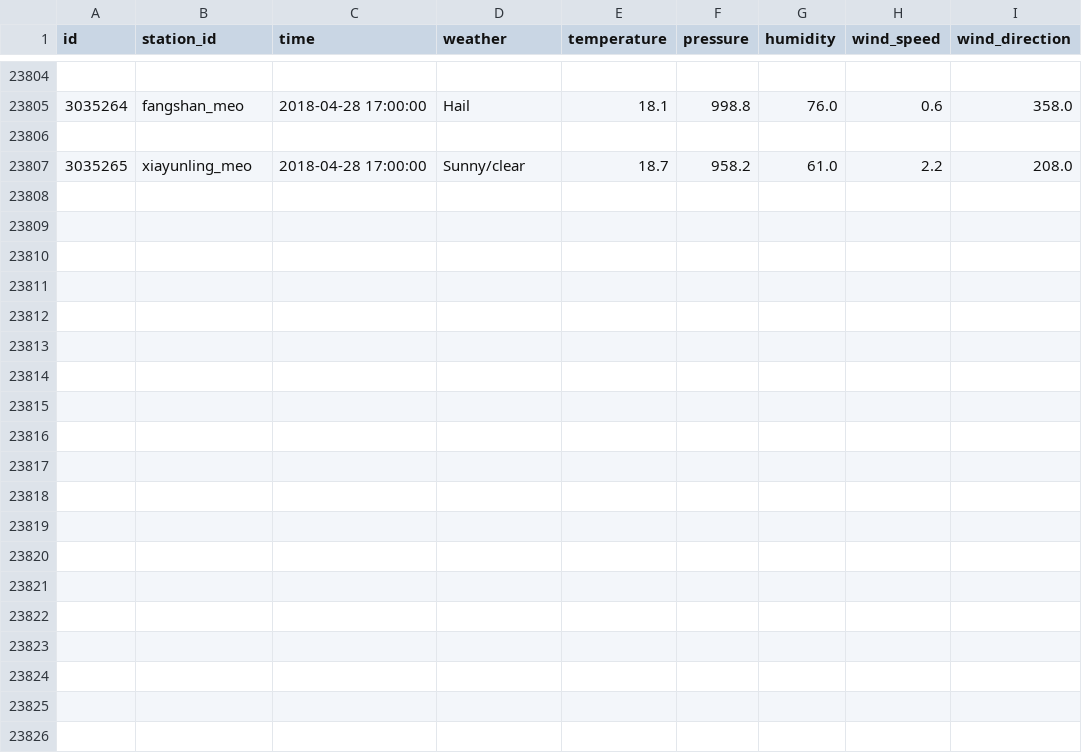
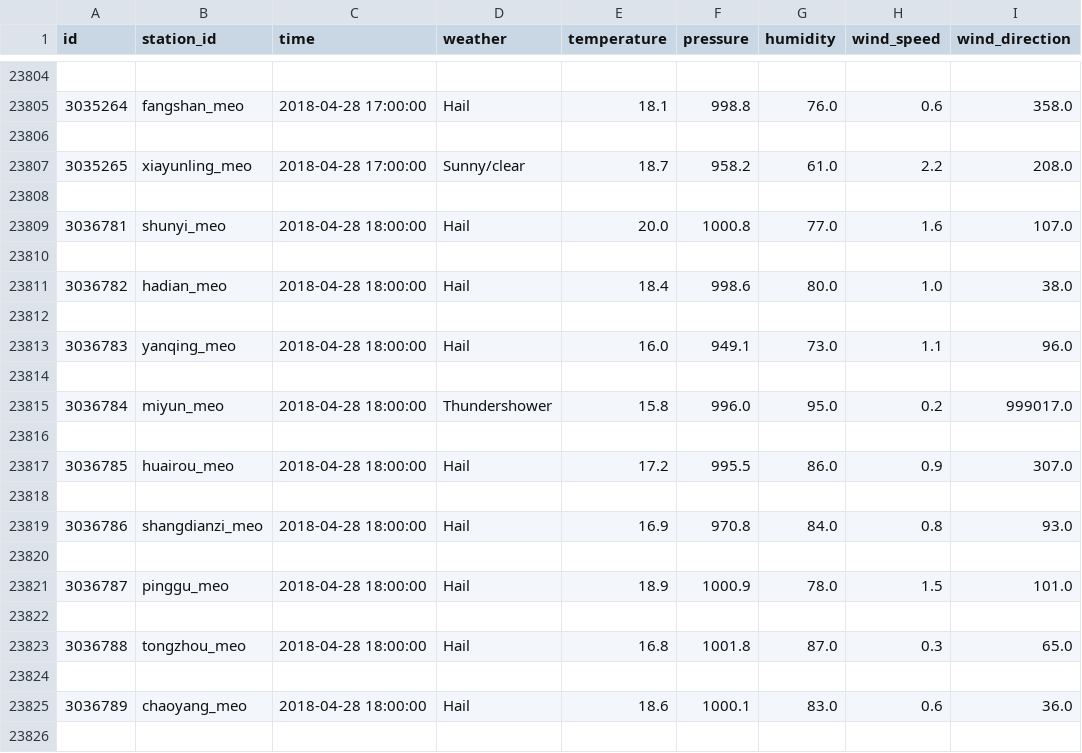
Before and after one commit to DS420-Cobras/DS420-Cobras, a CSV file: data/Beijing/met/bj_meteorology_2017-01-01-0_2018-05-31-23.csv, drawn as a sheet; only a part is shown, gaps mark what is left out; the diff covers the shown part only; the diff names each change by its address in the sheet, - before the commit and + after, or states it on an @@ line.

```diff
--- a/data/Beijing/met/bj_meteorology_2017-01-01-0_2018-05-31-23.csv
+++ b/data/Beijing/met/bj_meteorology_2017-01-01-0_2018-05-31-23.csv
+row 23808: (empty)
+row 23809: 3036781 | shunyi_meo | 2018-04-28 18:00:00 | Hail | 20.0 | 1000.8 | 77.0 | 1.6 | 107.0
+row 23810: (empty)
+row 23811: 3036782 | hadian_meo | 2018-04-28 18:00:00 | Hail | 18.4 | 998.6 | 80.0 | 1.0 | 38.0
+row 23812: (empty)
+row 23813: 3036783 | yanqing_meo | 2018-04-28 18:00:00 | Hail | 16.0 | 949.1 | 73.0 | 1.1 | 96.0
+row 23814: (empty)
+row 23815: 3036784 | miyun_meo | 2018-04-28 18:00:00 | Thundershower | 15.8 | 996.0 | 95.0 | 0.2 | 999017.0
+row 23816: (empty)
+row 23817: 3036785 | huairou_meo | 2018-04-28 18:00:00 | Hail | 17.2 | 995.5 | 86.0 | 0.9 | 307.0
+row 23818: (empty)
+row 23819: 3036786 | shangdianzi_meo | 2018-04-28 18:00:00 | Hail | 16.9 | 970.8 | 84.0 | 0.8 | 93.0
+row 23820: (empty)
+row 23821: 3036787 | pinggu_meo | 2018-04-28 18:00:00 | Hail | 18.9 | 1000.9 | 78.0 | 1.5 | 101.0
+row 23822: (empty)
+row 23823: 3036788 | tongzhou_meo | 2018-04-28 18:00:00 | Hail | 16.8 | 1001.8 | 87.0 | 0.3 | 65.0
+row 23824: (empty)
+row 23825: 3036789 | chaoyang_meo | 2018-04-28 18:00:00 | Hail | 18.6 | 1000.1 | 83.0 | 0.6 | 36.0
+row 23826: (empty)
```
Also changed, not shown: 17 added rows elsewhere in this file, data/London/air/ld_airquality_2017-01-01-0_2018-05-31-23.csv, 4 other files.
